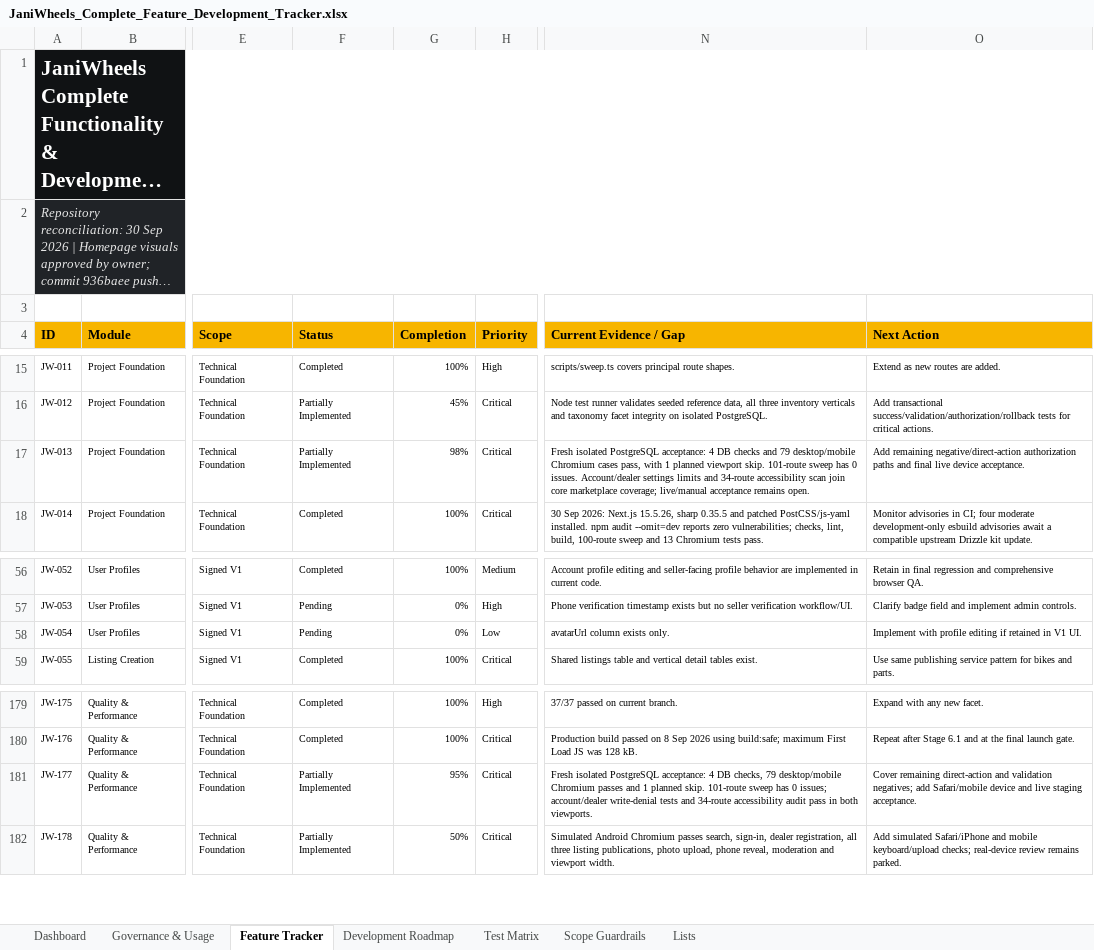
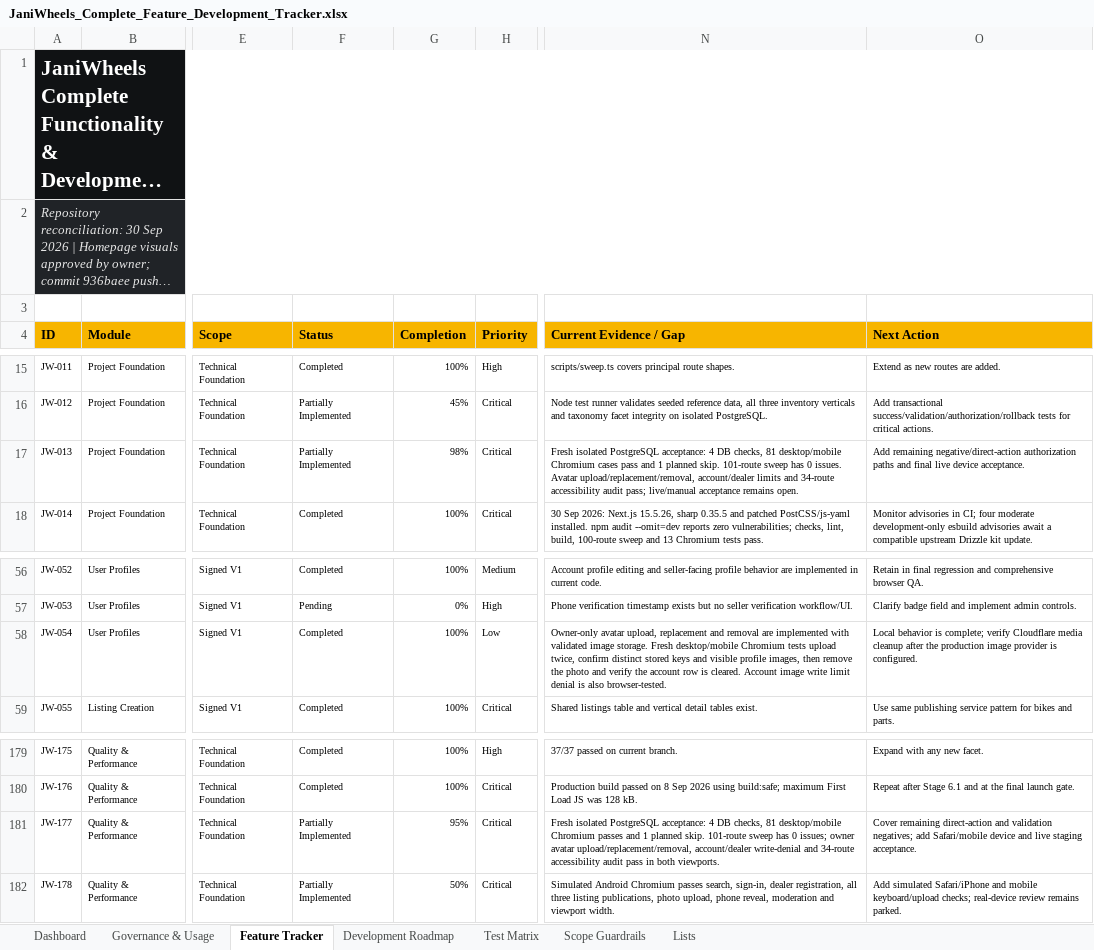
Before and after one commit to Tech-Orbit-Systems/JaniWheels, an Excel workbook: docs/JaniWheels_Complete_Feature_Development_Tracker.xlsx, sheet Feature Tracker, drawn as a sheet; only a part is shown, gaps mark what is left out; long unchanged cells end in …; values as stored, in another font and other column widths than the file's, no borders; conditional formats and table styles not drawn; the diff names each change by its address in the sheet, - before the commit and + after, or states it on an @@ line.

Commit message:
Verify profile photo lifecycle

```diff
--- a/docs/JaniWheels_Complete_Feature_Development_Tracker.xlsx (sheet Feature Tracker)
+++ b/docs/JaniWheels_Complete_Feature_Development_Tracker.xlsx (sheet Feature Tracker)
-N17 (Current Evidence / Gap): …4 DB checks and 79 desktop/mobile Chromium cases pass, with 1 planned viewport skip. 101-route sweep has 0 issues. Account/dealer settings limits and 34-route accessibility scan join core marketplace coverage; live/manual acceptance…
+N17 (Current Evidence / Gap): …4 DB checks, 81 desktop/mobile Chromium cases pass and 1 planned skip. 101-route sweep has 0 issues. Avatar upload/replacement/removal, account/dealer limits and 34-route accessibility audit pass; live/manual acceptance…
-F58 (Status): Pending
+F58 (Status): Completed
-G58 (Completion): 0%
+G58 (Completion): 100%
-N58 (Current Evidence / Gap): avatarUrl column exists only.
+N58 (Current Evidence / Gap): Owner-only avatar upload, replacement and removal are implemented with validated image storage. Fresh desktop/mobile Chromium tests upload twice, confirm distinct stored keys and visible profile images, then remove the photo and verify the account row is cleared. Account image write limit denial is also browser-tested.
-O58 (Next Action): Implement with profile editing if retained in V1 UI.
+O58 (Next Action): Local behavior is complete; verify Cloudflare media cleanup after the production image provider is configured.
-N181 (Current Evidence / Gap): …DB checks, 79 desktop/mobile Chromium passes and 1 planned skip. 101-route sweep has 0 issues; account/dealer write-denial tests and 34-route…
+N181 (Current Evidence / Gap): …DB checks, 81 desktop/mobile Chromium passes and 1 planned skip. 101-route sweep has 0 issues; owner avatar upload/replacement/removal, account/dealer write-denial and 34-route…
```
Also changed, not shown: sheet Dashboard, sheet Governance & Usage, charts or pictures, 1 other file.
